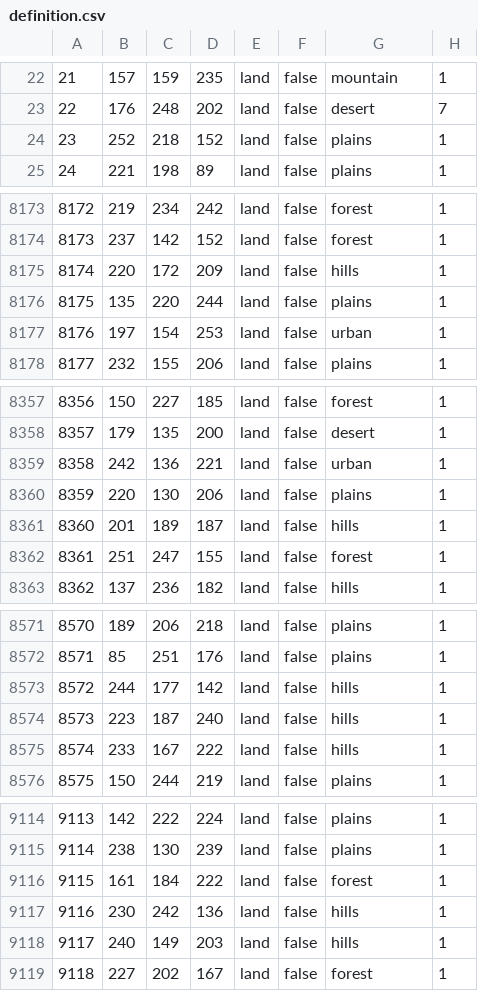
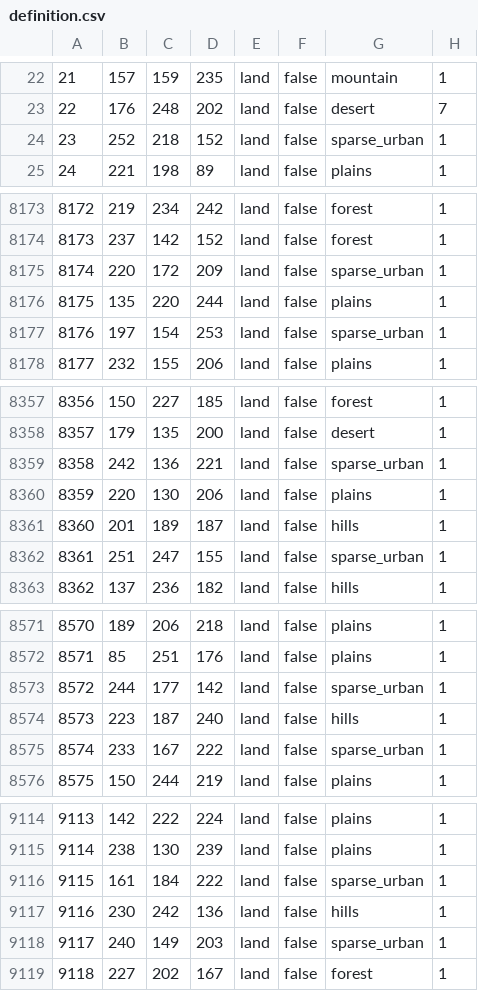
Before and after one commit to Lennardhoi/HFUrope, a CSV file: map/definition.csv, drawn as a sheet; only a part is shown, gaps mark what is left out; the diff covers the shown part only.

Commit message:
sparse urban part 1

```diff
--- a/map/definition.csv
+++ b/map/definition.csv
@@ -23,3 +23,3 @@
 22;176;248;202;land;false;desert;7
-23;252;218;152;land;false;plains;1
+23;252;218;152;land;false;sparse_urban;1
 24;221;198;89;land;false;plains;1
@@ -8174,5 +8174,5 @@
 8173;237;142;152;land;false;forest;1
-8174;220;172;209;land;false;hills;1
+8174;220;172;209;land;false;sparse_urban;1
 8175;135;220;244;land;false;plains;1
-8176;197;154;253;land;false;urban;1
+8176;197;154;253;land;false;sparse_urban;1
 8177;232;155;206;land;false;plains;1
@@ -8358,6 +8358,6 @@
 8357;179;135;200;land;false;desert;1
-8358;242;136;221;land;false;urban;1
+8358;242;136;221;land;false;sparse_urban;1
 8359;220;130;206;land;false;plains;1
 8360;201;189;187;land;false;hills;1
-8361;251;247;155;land;false;forest;1
+8361;251;247;155;land;false;sparse_urban;1
 8362;137;236;182;land;false;hills;1
@@ -8572,5 +8572,5 @@
 8571;85;251;176;land;false;plains;1
-8572;244;177;142;land;false;hills;1
+8572;244;177;142;land;false;sparse_urban;1
 8573;223;187;240;land;false;hills;1
-8574;233;167;222;land;false;hills;1
+8574;233;167;222;land;false;sparse_urban;1
 8575;150;244;219;land;false;plains;1
@@ -9115,5 +9115,5 @@
 9114;238;130;239;land;false;plains;1
-9115;161;184;222;land;false;forest;1
+9115;161;184;222;land;false;sparse_urban;1
 9116;230;242;136;land;false;hills;1
-9117;240;149;203;land;false;hills;1
+9117;240;149;203;land;false;sparse_urban;1
 9118;227;202;167;land;false;forest;1
```
Also changed, not shown: 89 edited cells elsewhere in this file, 2 other files.
